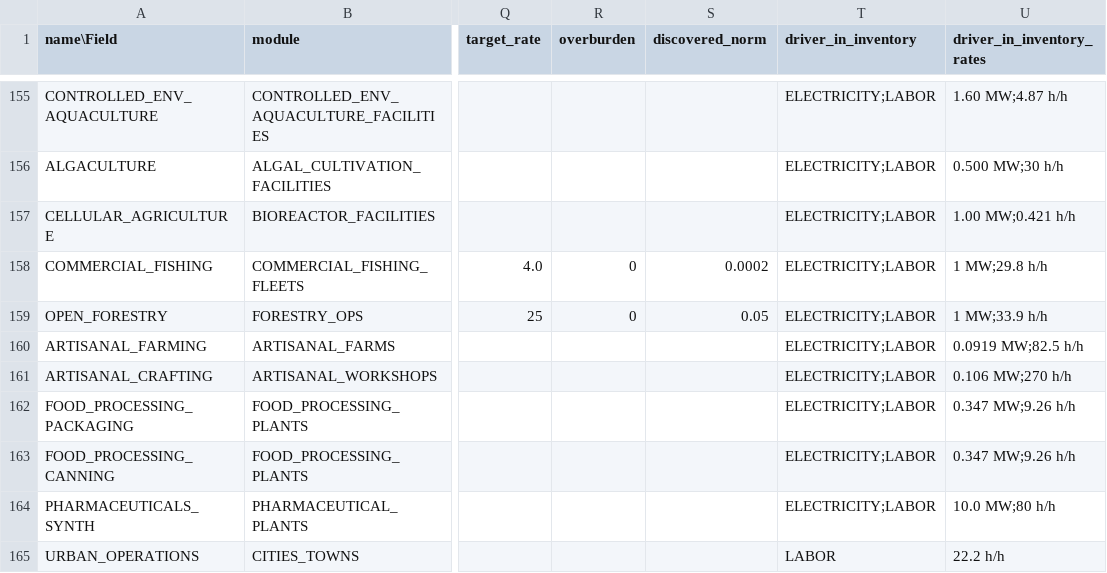
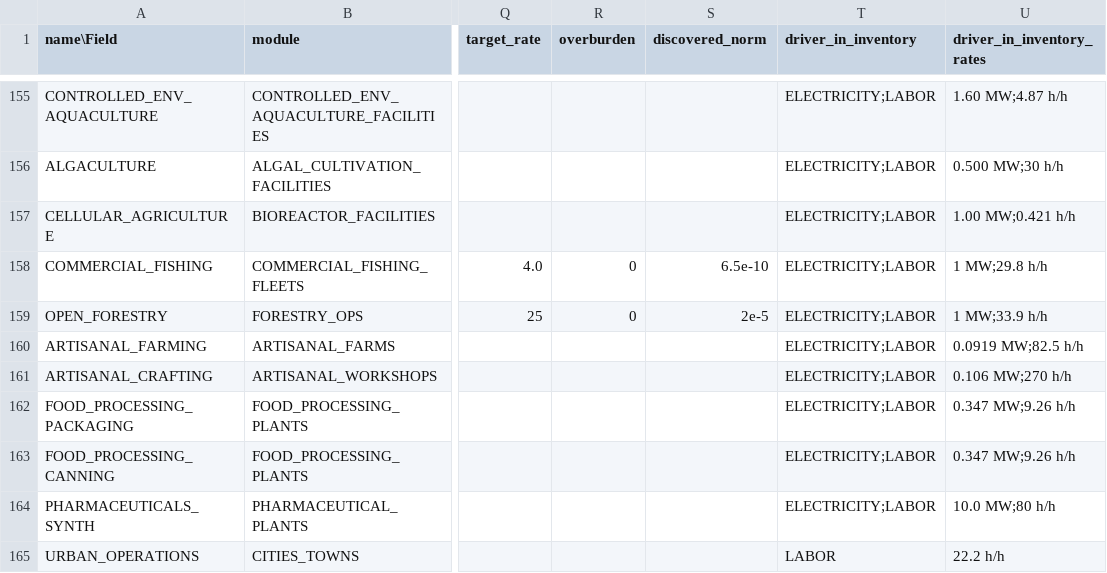
Before and after one commit to t2civ/astropolis_public, a TSV file: tables/operations.tsv, drawn as a sheet; only a part is shown, gaps mark what is left out; the diff names each change by its address in the sheet, - before the commit and + after, or states it on an @@ line.

```diff
--- a/tables/operations.tsv
+++ b/tables/operations.tsv
-S158 (discovered_norm): 0.0002
+S158 (discovered_norm): 6.5e-10
-S159 (discovered_norm): 0.05
+S159 (discovered_norm): 2e-5
```
Also changed, not shown: tables/facilities_modules.tsv, tables/strata_resources.tsv, 6 other files.
